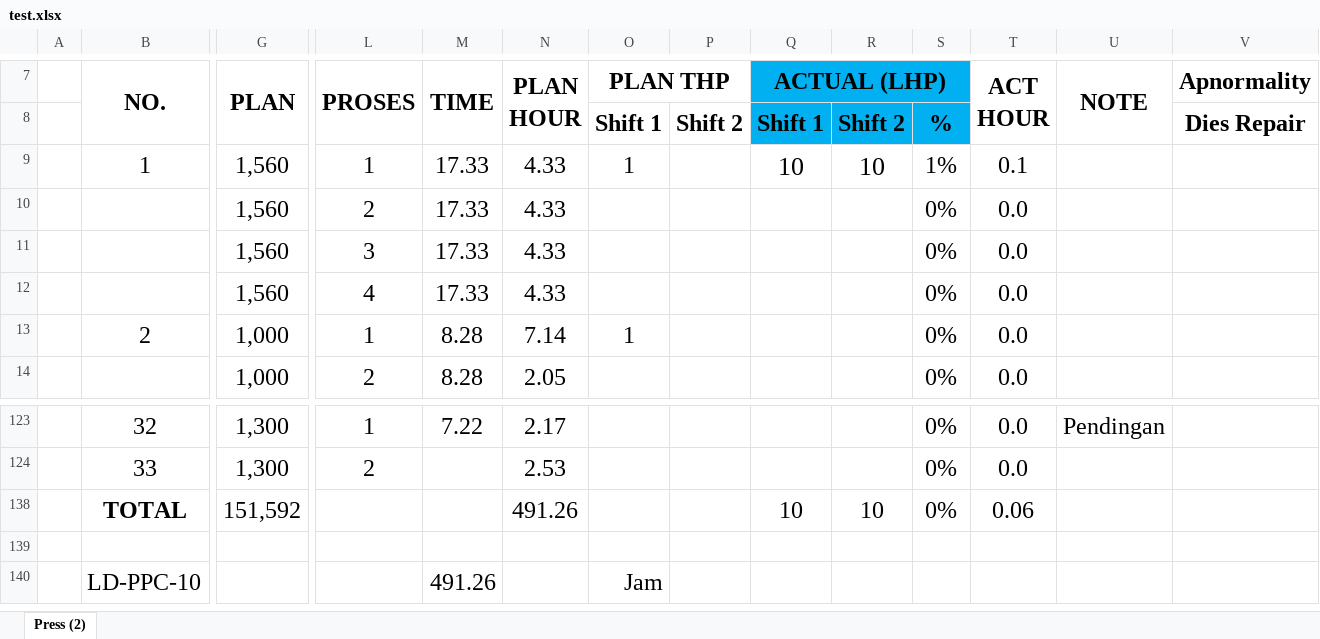
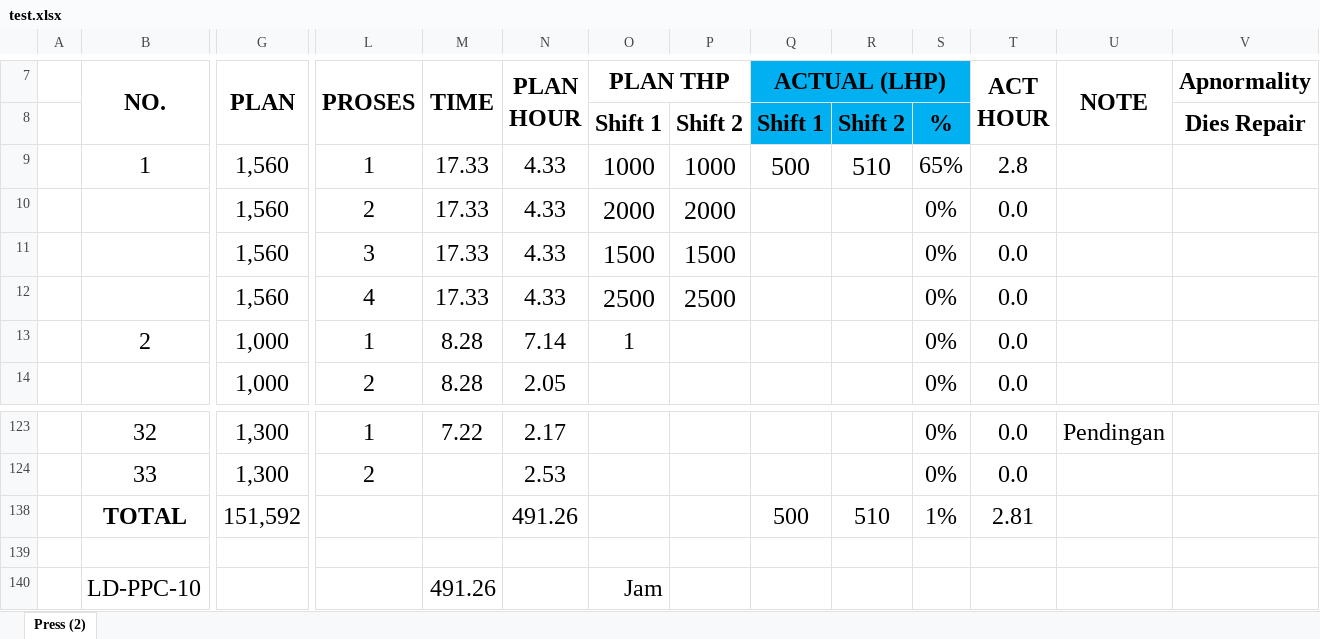
Before and after one commit to aldiabdumalik/ERP-PTTrimitraCH, an Excel workbook: public/import/test.xlsx, sheet Press (2), drawn as a sheet; only a part is shown, gaps mark what is left out; values as stored, in another font and other column widths than the file's, no borders; charts and pictures not drawn; removed rows and columns are numbered as before the commit, all else as after; rows hold the shown columns only; the diff names each change by its address in the sheet, - before the commit and + after, or states it on an @@ line.

```diff
--- a/public/import/test.xlsx (sheet Press (2))
+++ b/public/import/test.xlsx (sheet Press (2))
-O9 (PLAN THP): 1
+O9 (PLAN THP): 1000
@@ O9 text size: larger @@
-P9: (empty)
+P9: 1000
-Q9 (ACTUAL (LHP)): 10
+Q9 (ACTUAL (LHP)): 500
-R9: 10
+R9: 510
-S9: 1%
+S9: 65%
-T9 (ACT HOUR): 0.1
+T9 (ACT HOUR): 2.8
-O10 (PLAN THP): (empty)
+O10 (PLAN THP): 2000
-P10: (empty)
+P10: 2000
-O11 (PLAN THP): (empty)
+O11 (PLAN THP): 1500
-P11: (empty)
+P11: 1500
-O12 (PLAN THP): (empty)
+O12 (PLAN THP): 2500
-P12: (empty)
+P12: 2500
-row 138:  | TOTAL | 151,592 |  |  | 491.26 |  |  | 10 | 10 | 0% | 0.06
+row 138:  | TOTAL | 151,592 |  |  | 491.26 |  |  | 500 | 510 | 1% | 2.81
```
Also changed, not shown: 12 other files.
